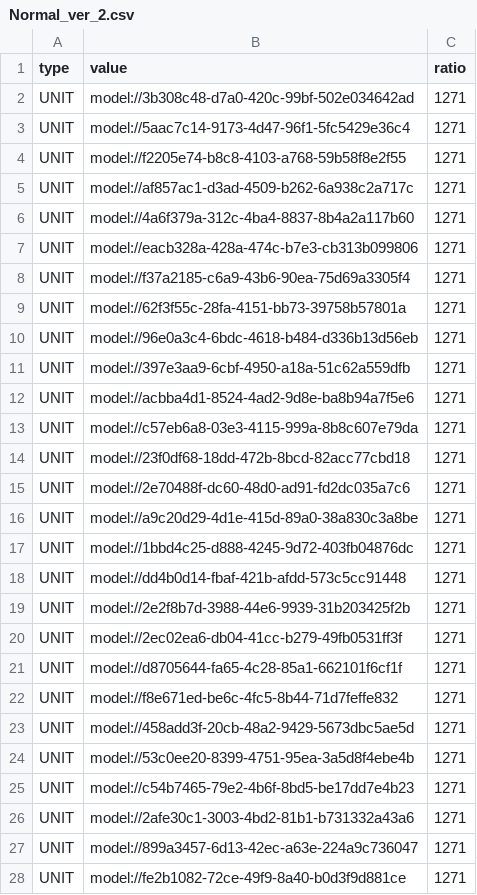
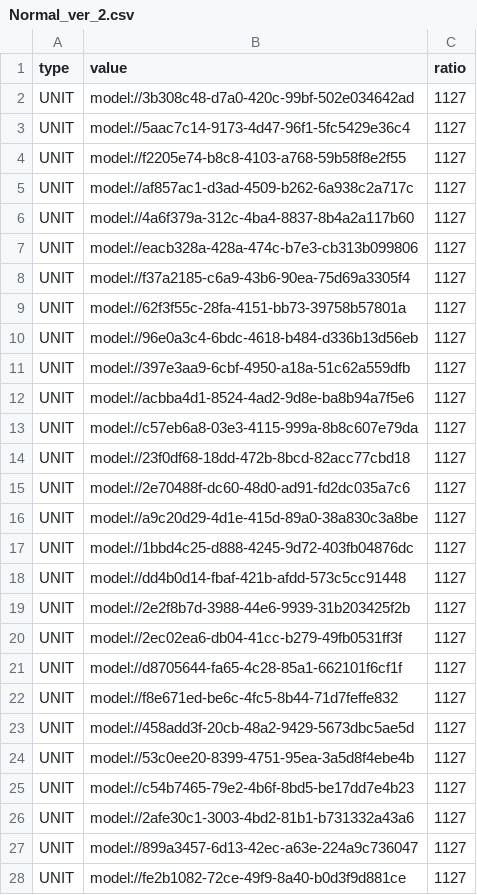
Before and after one commit to browniesss/MapleWorlds, a CSV file: RootDesk/MyDesk/DataSets/Gacha/Pool/Normal/Normal_ver_2.csv, drawn as a sheet; only a part is shown; the diff covers the shown part only.

```diff
--- a/RootDesk/MyDesk/DataSets/Gacha/Pool/Normal/Normal_ver_2.csv
+++ b/RootDesk/MyDesk/DataSets/Gacha/Pool/Normal/Normal_ver_2.csv
@@ -1,28 +1,28 @@
 type,value,ratio
-UNIT,model://3b308c48-d7a0-420c-99bf-502e034642ad,1271
-UNIT,model://5aac7c14-9173-4d47-96f1-5fc5429e36c4,1271
-UNIT,model://f2205e74-b8c8-4103-a768-59b58f8e2f55,1271
-UNIT,model://af857ac1-d3ad-4509-b262-6a938c2a717c,1271
-UNIT,model://4a6f379a-312c-4ba4-8837-8b4a2a117b60,1271
-UNIT,model://eacb328a-428a-474c-b7e3-cb313b099806,1271
-UNIT,model://f37a2185-c6a9-43b6-90ea-75d69a3305f4,1271
-UNIT,model://62f3f55c-28fa-4151-bb73-39758b57801a,1271
-UNIT,model://96e0a3c4-6bdc-4618-b484-d336b13d56eb,1271
-UNIT,model://397e3aa9-6cbf-4950-a18a-51c62a559dfb,1271
-UNIT,model://acbba4d1-8524-4ad2-9d8e-ba8b94a7f5e6,1271
-UNIT,model://c57eb6a8-03e3-4115-999a-8b8c607e79da,1271
-UNIT,model://23f0df68-18dd-472b-8bcd-82acc77cbd18,1271
-UNIT,model://2e70488f-dc60-48d0-ad91-fd2dc035a7c6,1271
-UNIT,model://a9c20d29-4d1e-415d-89a0-38a830c3a8be,1271
-UNIT,model://1bbd4c25-d888-4245-9d72-403fb04876dc,1271
-UNIT,model://dd4b0d14-fbaf-421b-afdd-573c5cc91448,1271
-UNIT,model://2e2f8b7d-3988-44e6-9939-31b203425f2b,1271
-UNIT,model://2ec02ea6-db04-41cc-b279-49fb0531ff3f,1271
-UNIT,model://d8705644-fa65-4c28-85a1-662101f6cf1f,1271
-UNIT,model://f8e671ed-be6c-4fc5-8b44-71d7feffe832,1271
-UNIT,model://458add3f-20cb-48a2-9429-5673dbc5ae5d,1271
-UNIT,model://53c0ee20-8399-4751-95ea-3a5d8f4ebe4b,1271
-UNIT,model://c54b7465-79e2-4b6f-8bd5-be17dd7e4b23,1271
-UNIT,model://2afe30c1-3003-4bd2-81b1-b731332a43a6,1271
-UNIT,model://899a3457-6d13-42ec-a63e-224a9c736047,1271
-UNIT,model://fe2b1082-72ce-49f9-8a40-b0d3f9d881ce,1271
+UNIT,model://3b308c48-d7a0-420c-99bf-502e034642ad,1127
+UNIT,model://5aac7c14-9173-4d47-96f1-5fc5429e36c4,1127
+UNIT,model://f2205e74-b8c8-4103-a768-59b58f8e2f55,1127
+UNIT,model://af857ac1-d3ad-4509-b262-6a938c2a717c,1127
+UNIT,model://4a6f379a-312c-4ba4-8837-8b4a2a117b60,1127
+UNIT,model://eacb328a-428a-474c-b7e3-cb313b099806,1127
+UNIT,model://f37a2185-c6a9-43b6-90ea-75d69a3305f4,1127
+UNIT,model://62f3f55c-28fa-4151-bb73-39758b57801a,1127
+UNIT,model://96e0a3c4-6bdc-4618-b484-d336b13d56eb,1127
+UNIT,model://397e3aa9-6cbf-4950-a18a-51c62a559dfb,1127
+UNIT,model://acbba4d1-8524-4ad2-9d8e-ba8b94a7f5e6,1127
+UNIT,model://c57eb6a8-03e3-4115-999a-8b8c607e79da,1127
+UNIT,model://23f0df68-18dd-472b-8bcd-82acc77cbd18,1127
+UNIT,model://2e70488f-dc60-48d0-ad91-fd2dc035a7c6,1127
+UNIT,model://a9c20d29-4d1e-415d-89a0-38a830c3a8be,1127
+UNIT,model://1bbd4c25-d888-4245-9d72-403fb04876dc,1127
+UNIT,model://dd4b0d14-fbaf-421b-afdd-573c5cc91448,1127
+UNIT,model://2e2f8b7d-3988-44e6-9939-31b203425f2b,1127
+UNIT,model://2ec02ea6-db04-41cc-b279-49fb0531ff3f,1127
+UNIT,model://d8705644-fa65-4c28-85a1-662101f6cf1f,1127
+UNIT,model://f8e671ed-be6c-4fc5-8b44-71d7feffe832,1127
+UNIT,model://458add3f-20cb-48a2-9429-5673dbc5ae5d,1127
+UNIT,model://53c0ee20-8399-4751-95ea-3a5d8f4ebe4b,1127
+UNIT,model://c54b7465-79e2-4b6f-8bd5-be17dd7e4b23,1127
+UNIT,model://2afe30c1-3003-4bd2-81b1-b731332a43a6,1127
+UNIT,model://899a3457-6d13-42ec-a63e-224a9c736047,1127
+UNIT,model://fe2b1082-72ce-49f9-8a40-b0d3f9d881ce,1127
```
Also changed, not shown: 9 added rows and 43 edited cells elsewhere in this file, RootDesk/MyDesk/DataSets/Gacha/Pool/Premium/Premium_ver_10.csv, RootDesk/MyDesk/DataSets/Gacha/Pool/Premium/Premium_ver_9.csv, 2 other files.
